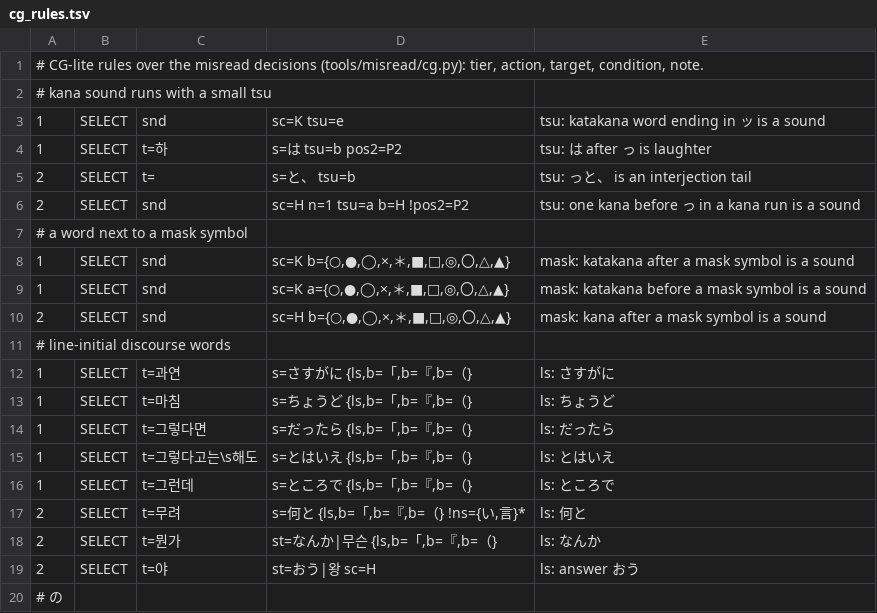
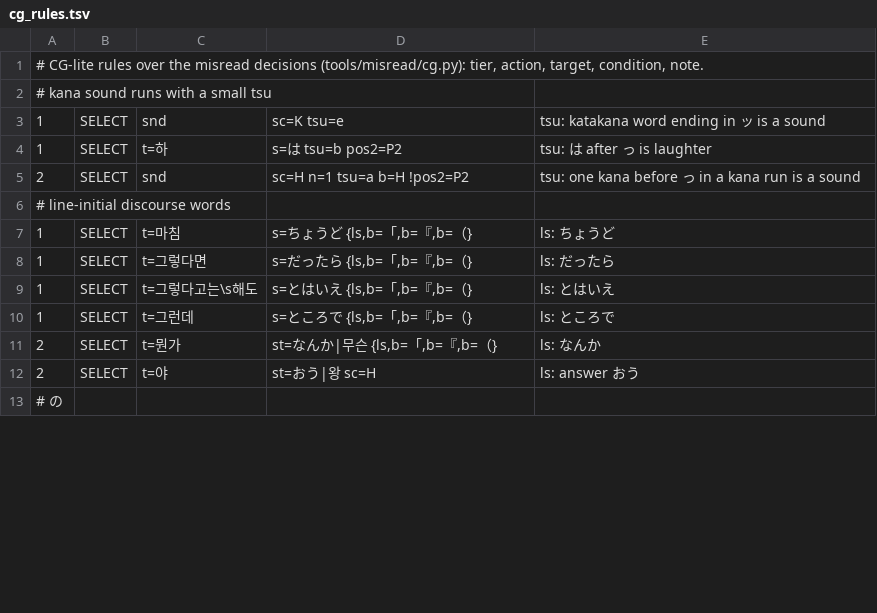
Before and after one commit to Clickin/hdTrans, a TSV file: src/core/dict/builtin/extra/cg_rules.tsv, drawn as a sheet; only a part is shown; removed rows and columns are numbered as before the commit, all else as after; the diff covers the shown part only; the diff names each change by its address in the sheet, - before the commit and + after, or states it on an @@ line.

Commit message:
word: cgRules on by default with the pruned hand table (19 rules); CLI -no-cg turns it off
cg_rules.tsv keeps the rules that were clean on judged chapters (no line both judges called
worse; improvements at least twice the worse lines) and the learned rules that were clean on
held-out chapters, rewritten with explicit targets: の前 is 앞 (not before event nouns),
explanatory ん is dropped, おう is 야, line-initial ちょうど/だったら/とはいえ/ところで/なんか, quoting
と after ?/!/…, それに after a particle, 同じく, の方へ, 戻 before a negative, の before !, small
tsu sounds. Dropped: の apposition 인, さすがに, 何と, sentence-final の, の before a copula, と before
verbs of saying, っと、, 誤魔化す, い endings, mask rules (main handles masks). cgLearned stays off.
51 e2e chapters: 66 lines change against main; examples: speech-styles 「そんなん」 loses 응.
Reference mode and -no-cg are byte-identical to main.

```diff
--- a/src/core/dict/builtin/extra/cg_rules.tsv
+++ b/src/core/dict/builtin/extra/cg_rules.tsv
-row 5: 2 | SELECT | t= | s=と、 tsu=b | tsu: っと、 is an interjection tail
-row 7: # a word next to a mask symbol
-row 8: 1 | SELECT | snd | sc=K b={○,●,◯,×,＊,■,□,◎,〇,△,▲} | mask: katakana after a mask symbol is a sound
-row 9: 1 | SELECT | snd | sc=K a={○,●,◯,×,＊,■,□,◎,〇,△,▲} | mask: katakana before a mask symbol is a sound
-row 10: 2 | SELECT | snd | sc=H b={○,●,◯,×,＊,■,□,◎,〇,△,▲} | mask: kana after a mask symbol is a sound
-row 12: 1 | SELECT | t=과연 | s=さすがに {ls,b=「,b=『,b=（} | ls: さすがに
-row 17: 2 | SELECT | t=무려 | s=何と {ls,b=「,b=『,b=（} !ns={い,言}* | ls: 何と
```
Also changed, not shown: 3 added rows, 4 removed rows and 7 edited cells elsewhere in this file, 5 other files.
